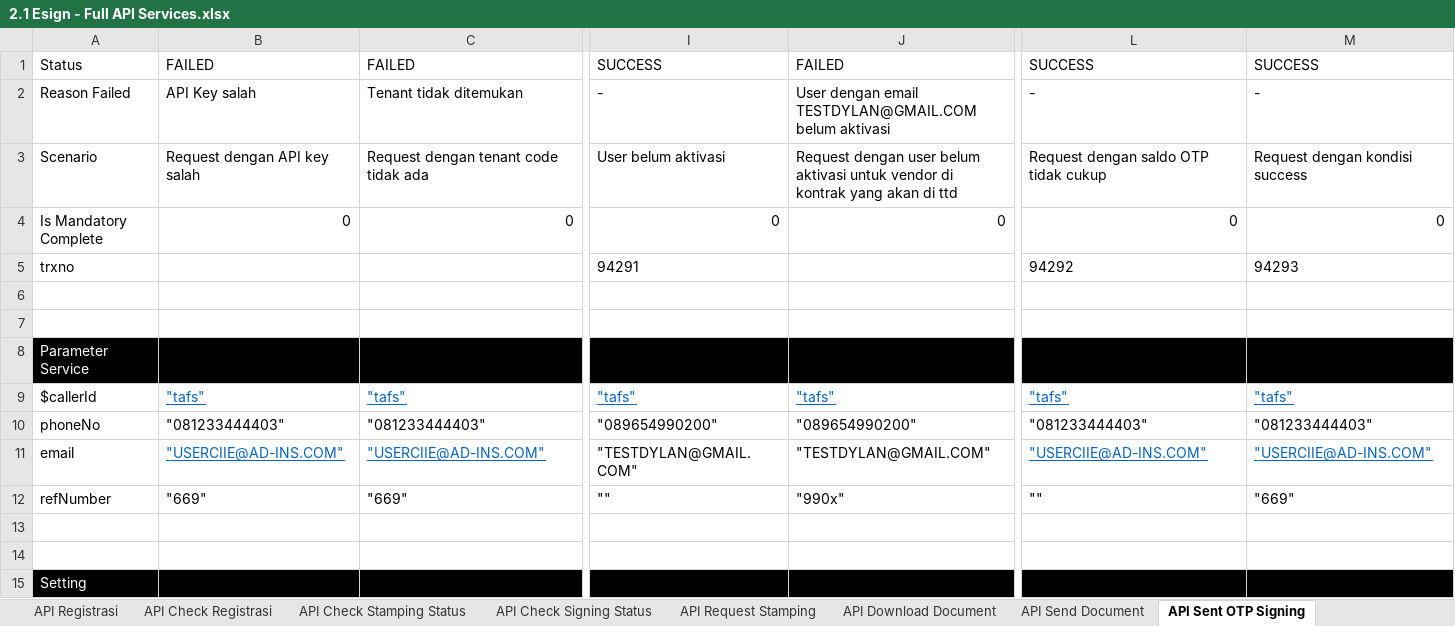
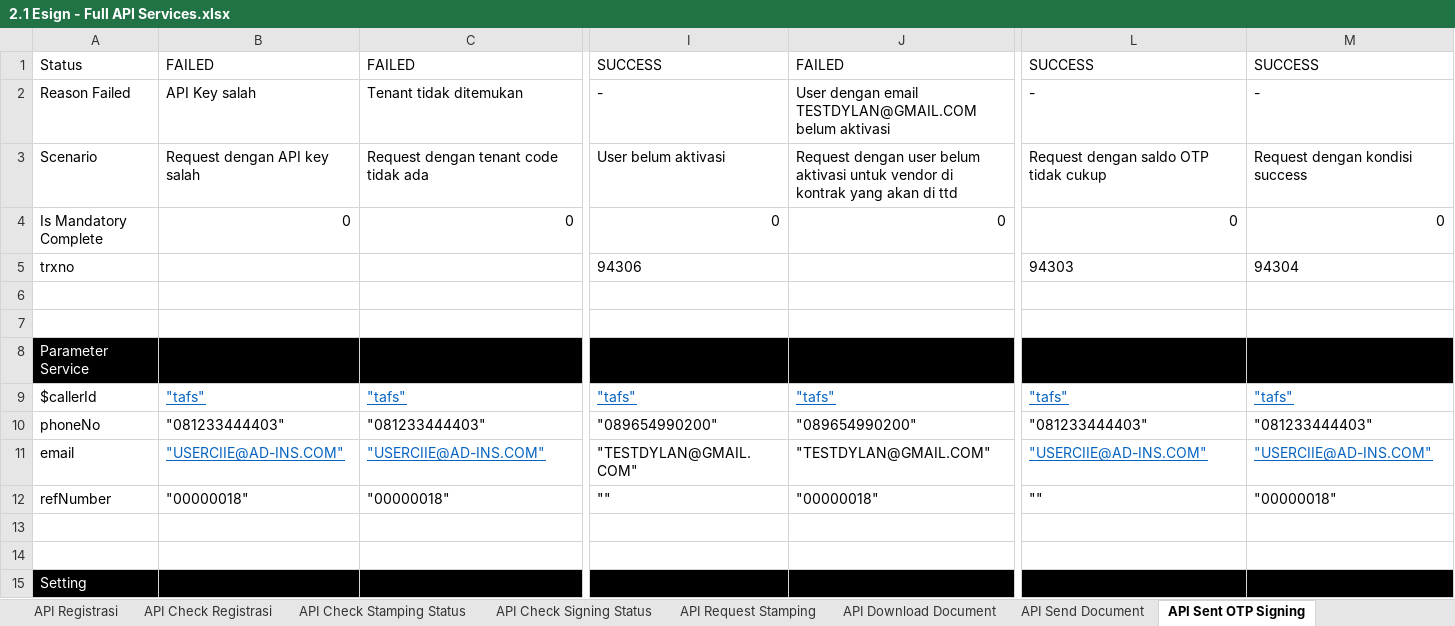
Before and after one commit to qcadins/ATeSign, an Excel workbook: Excel/2.1 Esign - Full API Services.xlsx, sheet API Sent OTP Signing, drawn as a sheet; only a part is shown, gaps mark what is left out; values as stored, in another font and other column widths than the file's, no borders; the diff names each change by its address in the sheet, - before the commit and + after, or states it on an @@ line.

Commit message:
Add files via upload

```diff
--- a/Excel/2.1 Esign - Full API Services.xlsx (sheet API Sent OTP Signing)
+++ b/Excel/2.1 Esign - Full API Services.xlsx (sheet API Sent OTP Signing)
-I5: 94291
+I5: 94306
-L5: 94292
+L5: 94303
-M5: 94293
+M5: 94304
-B12: "669"
+B12: "00000018"
-C12: "669"
+C12: "00000018"
-J12: "990x"
+J12: "00000018"
-M12: "669"
+M12: "00000018"
```
